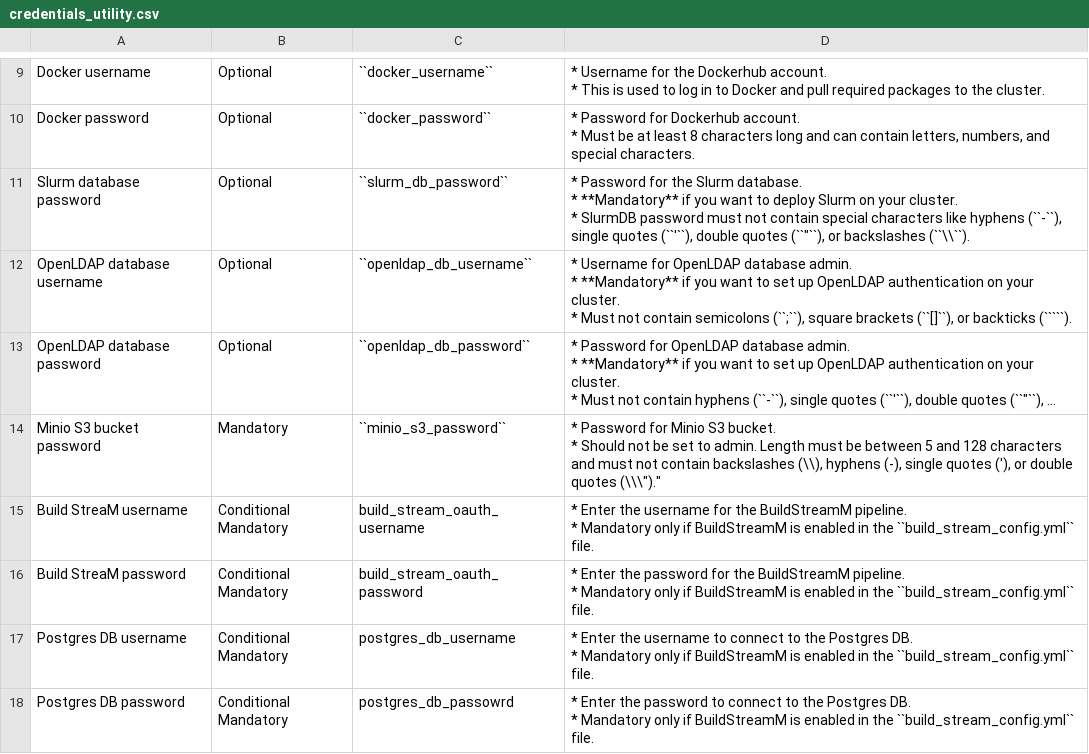
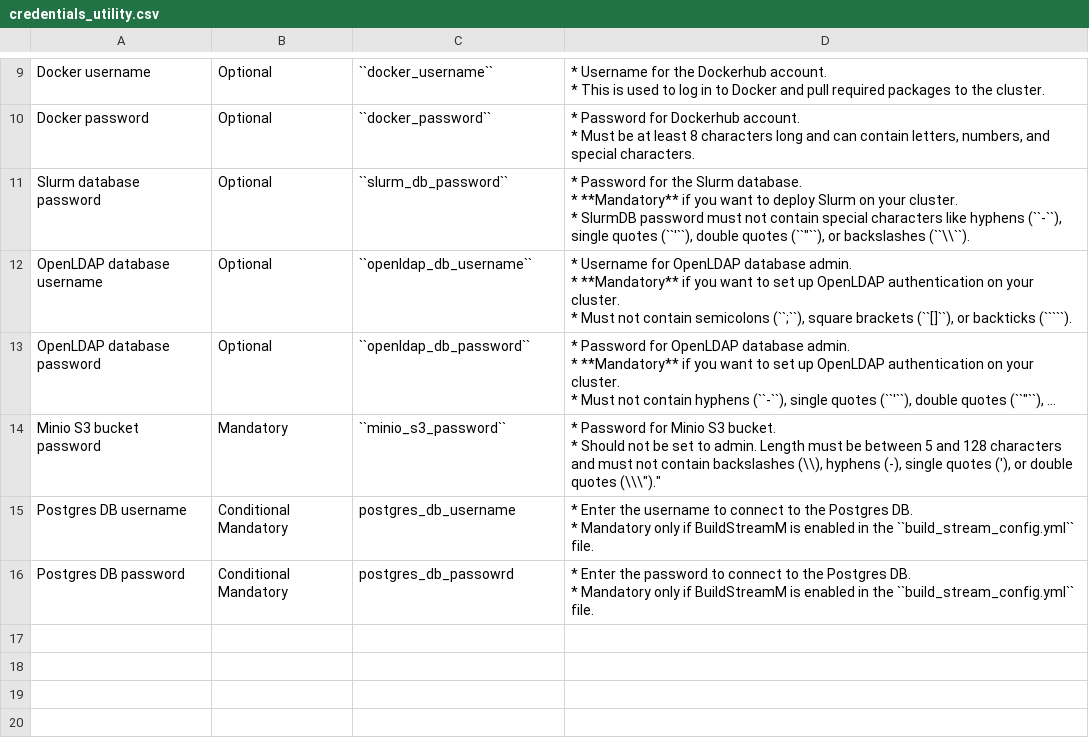
Before and after one commit to vasanthsathya/Doc-Generation, a CSV file: docs/source/Tables/credentials_utility.csv, drawn as a sheet; only a part is shown, gaps mark what is left out; long unchanged cells end in ….

```diff
--- a/docs/source/Tables/credentials_utility.csv
+++ b/docs/source/Tables/credentials_utility.csv
@@ -29,6 +29,2 @@ Minio S3 bucket password,Mandatory,``minio_s3_password``,"* Password for Minio S
 *  Should not be set to admin. Length must be between 5 and 128 characters and must not contain backslashes (\\), hyphens (-), single quotes ('), or double quotes (\\\"")."""
-Build StreaM username,Conditional Mandatory,build_stream_oauth_username,"* Enter the username for the BuildStreamM pipeline.
-* Mandatory only if BuildStreamM is enabled in the ``build_stream_config.yml`` file."
-Build StreaM password,Conditional Mandatory,build_stream_oauth_password,"* Enter the password for the BuildStreamM pipeline.
-* Mandatory only if BuildStreamM is enabled in the ``build_stream_config.yml`` file."
 Postgres DB username,Conditional Mandatory,postgres_db_username,"* Enter the  username to connect to the Postgres DB.
```
Also changed, not shown: 2 other files.
